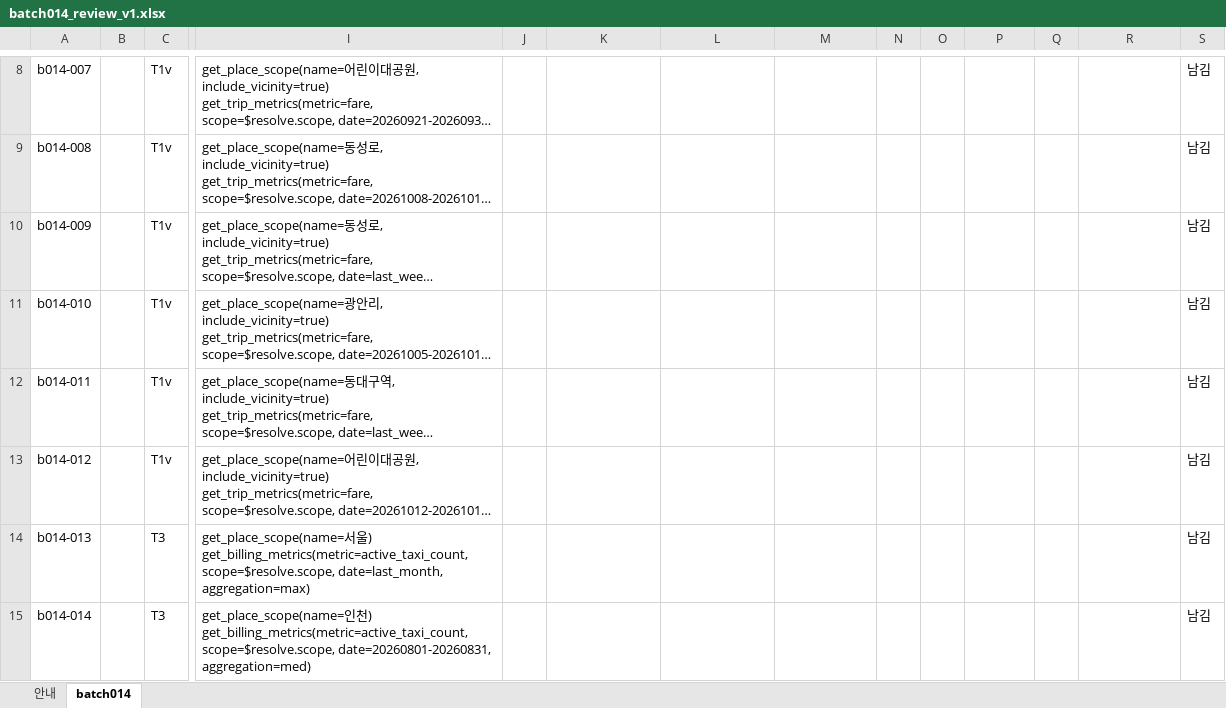
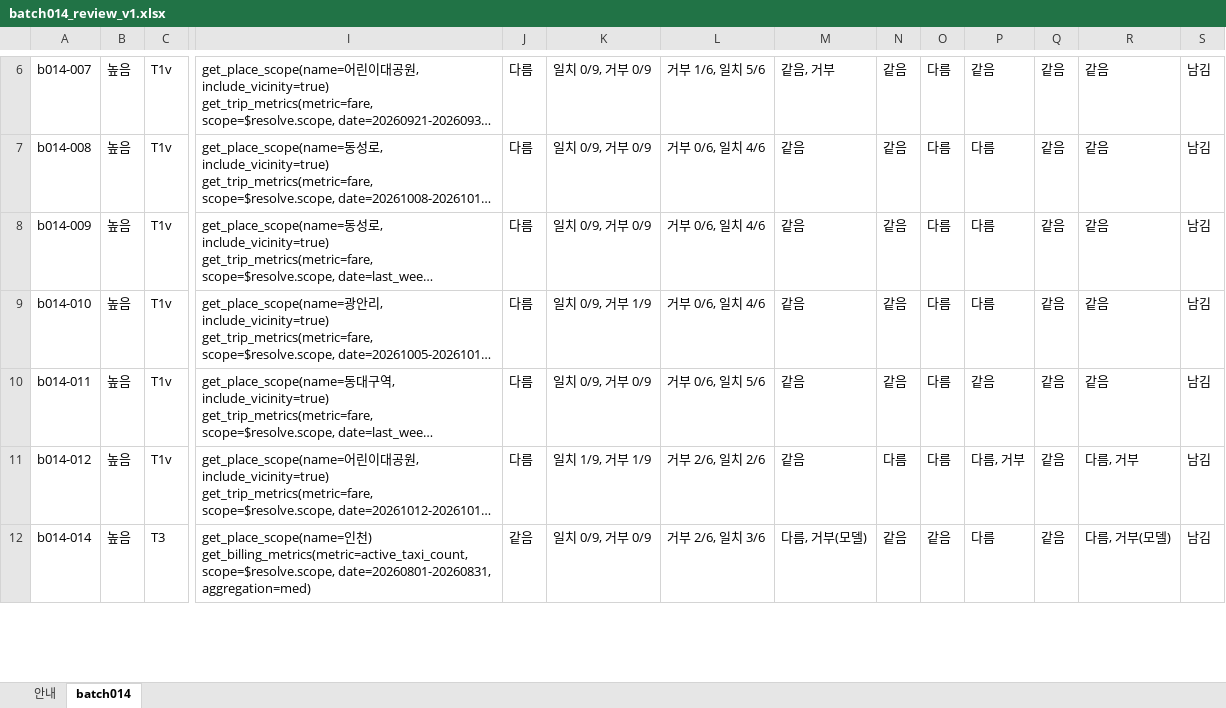
Before and after one commit to 7829hw/assistant_univ, an Excel workbook: sft_dpo_inventory/batch014/review/batch014_review_v1.xlsx, sheet batch014, drawn as a sheet; only a part is shown, gaps mark what is left out; long unchanged cells end in …; values as stored, in another font and other column widths than the file's, no borders; removed rows and columns are numbered as before the commit, all else as after; rows hold the shown columns only; ↵ is a line break in a cell; the diff covers the shown part only; the diff names each change by its address in the sheet, - before the commit and + after, or states it on an @@ line.

```diff
--- a/sft_dpo_inventory/batch014/review/batch014_review_v1.xlsx (sheet batch014)
+++ b/sft_dpo_inventory/batch014/review/batch014_review_v1.xlsx (sheet batch014)
-B6:B11: (empty)
+B6:B11: 높음
-J6:J11: (empty)
+J6:J11: 다름
-K6:K8: (empty)
+K6:K8: 일치 0/9, 거부 0/9
-L6: (empty)
+L6: 거부 1/6, 일치 5/6
-M6: (empty)
+M6: 같음, 거부
-N6:N10: (empty)
+N6:N10: 같음
-O6:O11: (empty)
+O6:O11: 다름
-P6: (empty)
+P6: 같음
-Q6:Q11: (empty)
+Q6:Q11: 같음
-R6:R10: (empty)
+R6:R10: 같음
-L7:L9: (empty)
+L7:L9: 거부 0/6, 일치 4/6
-M7:M11: (empty)
+M7:M11: 같음
-P7:P9: (empty)
+P7:P9: 다름
-K9: (empty)
+K9: 일치 0/9, 거부 1/9
-K10: (empty)
+K10: 일치 0/9, 거부 0/9
-L10: (empty)
+L10: 거부 0/6, 일치 5/6
-P10: (empty)
+P10: 같음
-K11: (empty)
+K11: 일치 1/9, 거부 1/9
-L11: (empty)
+L11: 거부 2/6, 일치 2/6
-N11: (empty)
+N11: 다름
-P11: (empty)
+P11: 다름, 거부
-R11: (empty)
+R11: 다름, 거부
-row 14: b014-013 |  | T3 | get_place_scope(name=서울) ↵ get_billing_metrics(metric=active_taxi_count, scope=$resolve.scope, date=last_month, aggregation=max) |  |  |  |  |  |  |  |  |  | 남김
-B12: (empty)
+B12: 높음
-J12: (empty)
+J12: 같음
-K12: (empty)
+K12: 일치 0/9, 거부 0/9
-L12: (empty)
+L12: 거부 2/6, 일치 3/6
-M12: (empty)
+M12: 다름, 거부(모델)
-N12: (empty)
+N12: 같음
-O12: (empty)
+O12: 같음
-P12: (empty)
+P12: 다름
-Q12: (empty)
+Q12: 같음
-R12: (empty)
+R12: 다름, 거부(모델)
```
Also changed, not shown: 19 added rows, 18 removed rows and 201 edited cells elsewhere in this sheet, 34 other files.
